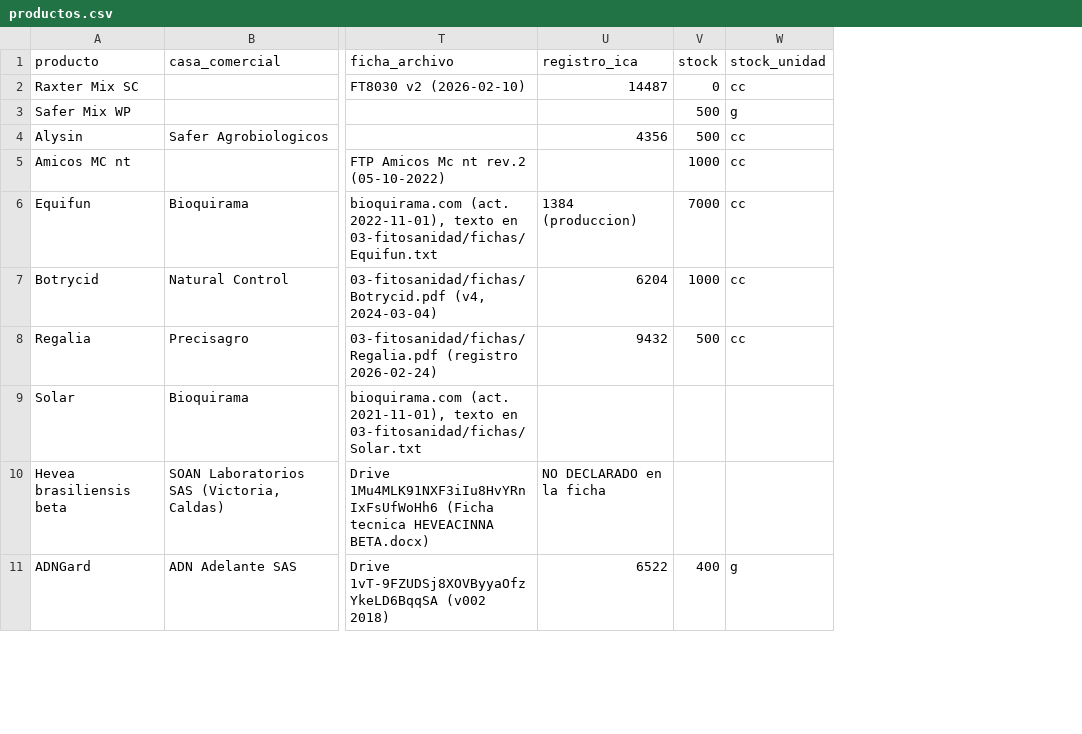
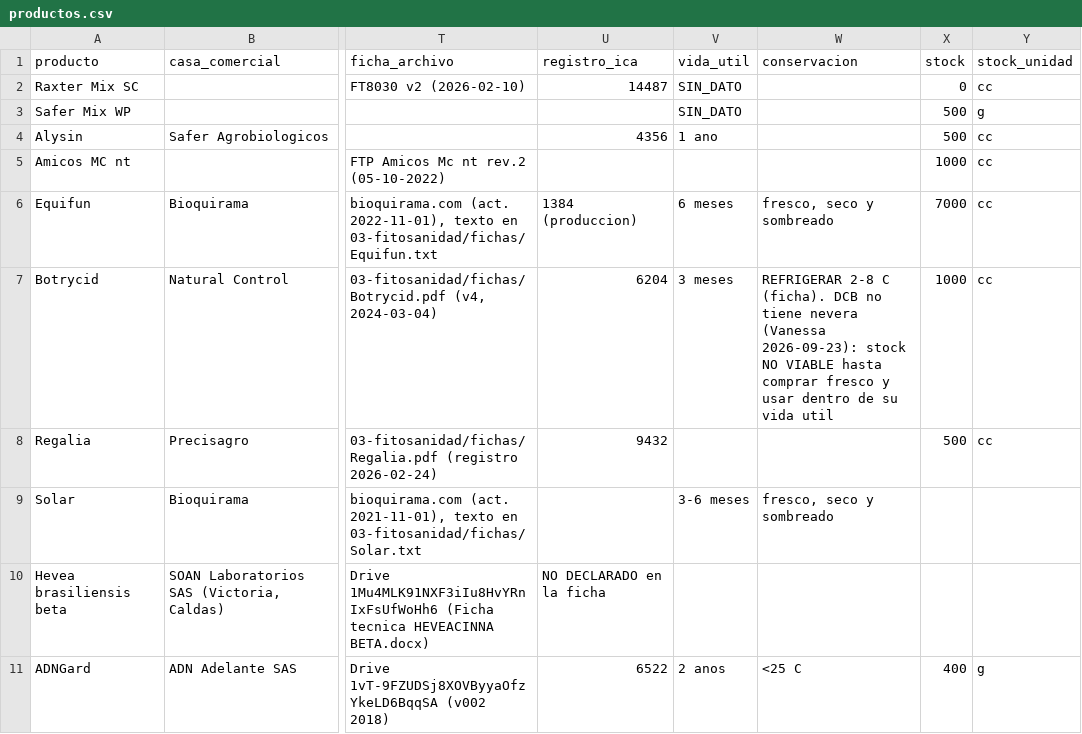
Before and after one commit to vanessakosa/operaciones-planificacion-siembra-dcb, a CSV file: 07-datos/productos.csv, drawn as a sheet; only a part is shown, gaps mark what is left out; the diff names each change by its address in the sheet, - before the commit and + after, or states it on an @@ line.

```diff
--- a/07-datos/productos.csv
+++ b/07-datos/productos.csv
+column V (vida_util), rows 2-11: SIN_DATO | SIN_DATO | 1 ano |  | 6 meses | 3 meses |  | 3-6 meses |  | 2 anos
+column W (conservacion), rows 6-11: fresco, seco y sombreado | REFRIGERAR 2-8 C (ficha). DCB no tiene nevera (Vanessa 2026-09-23): stock NO VIABLE hasta comprar fresco y usar dentro de su vida util |  | fresco, seco y sombreado |  | <25 C
```
